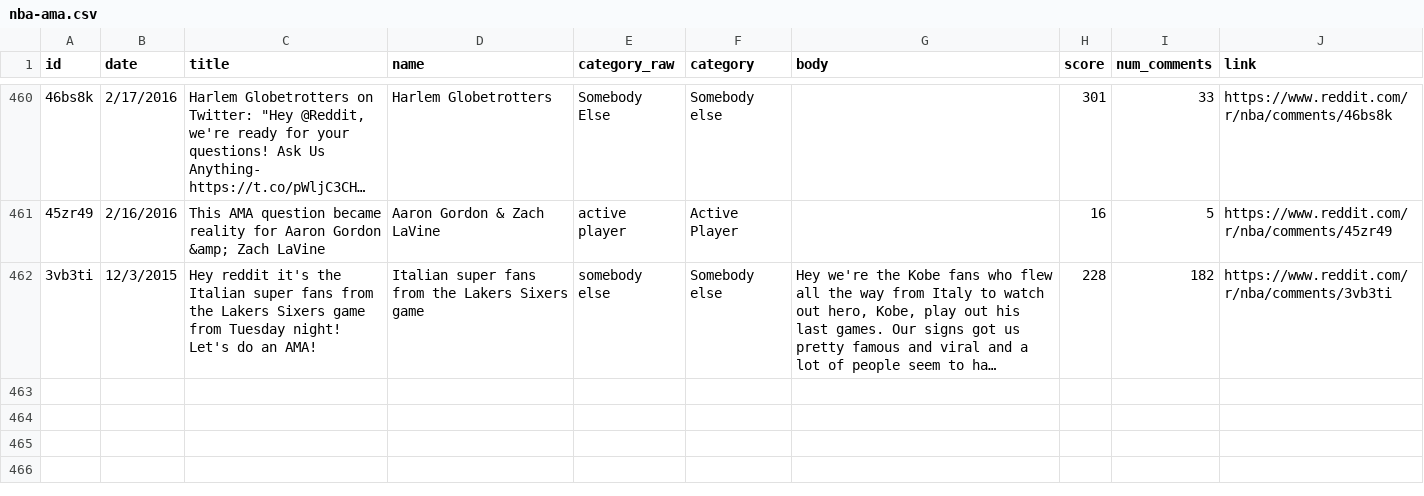
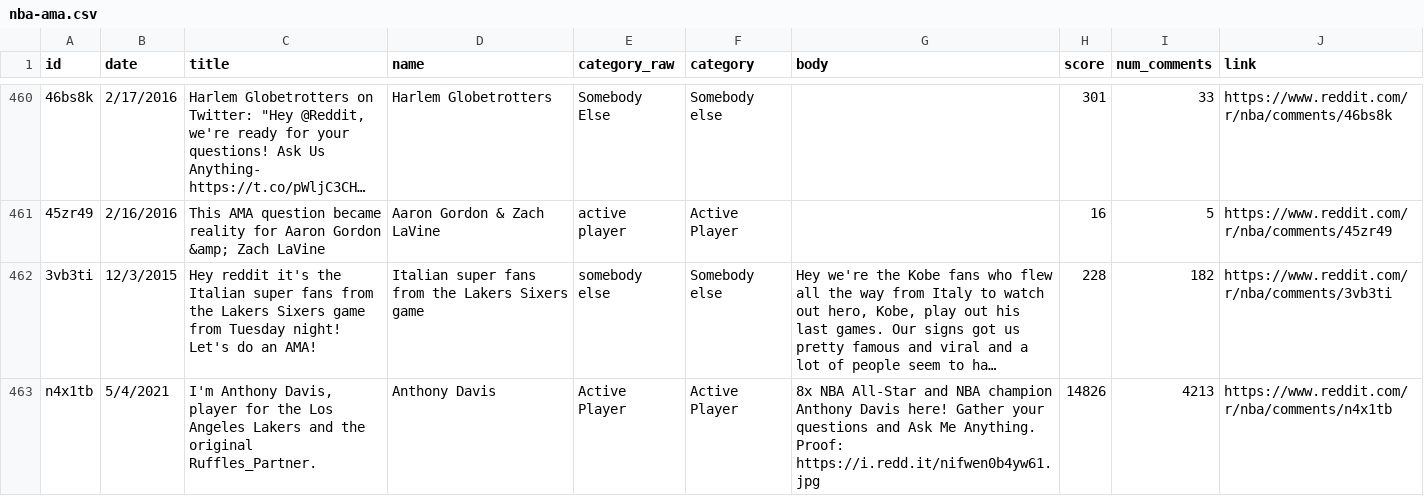
Before and after one commit to KobaKhit/engagement-meter, a CSV file: nba-ama.csv, drawn as a sheet; only a part is shown, gaps mark what is left out; long unchanged cells end in …; ↵ is a line break in a cell; the diff names each change by its address in the sheet, - before the commit and + after, or states it on an @@ line.

```diff
--- a/nba-ama.csv
+++ b/nba-ama.csv
+row 463: n4x1tb | 5/4/2021 | I'm Anthony Davis, player for the Los Angeles Lakers and the original Ruffles_Partner. | Anthony Davis | Active Player | Active Player | 8x NBA All-Star and NBA champion Anthony Davis here! Gather your questions and Ask Me Anything. ↵ Proof: https://i.redd.it/nifwen0b4yw61.jpg | 14826 | 4213 | https://www.reddit.com/r/nba/comments/n4x1tb
```
Also changed, not shown: 4 other files.
